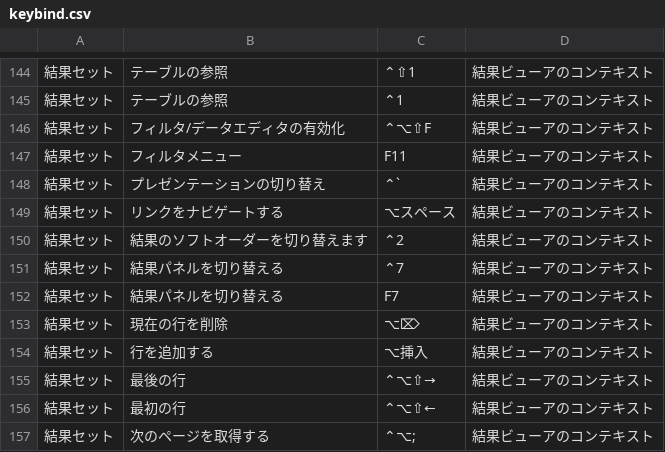
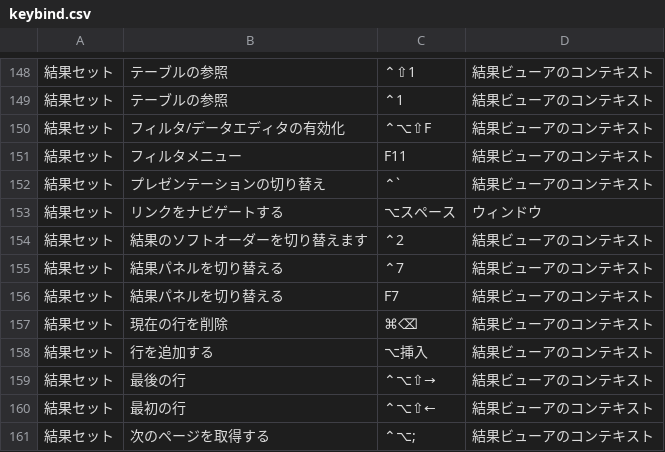
Before and after one commit to takenoco82/dbeaver, a CSV file: keybind.csv, drawn as a sheet; only a part is shown, gaps mark what is left out; the diff covers the shown part only.

```diff
--- a/keybind.csv
+++ b/keybind.csv
@@ -148,3 +152,3 @@
 "結果セット","プレゼンテーションの切り替え","⌃`","結果ビューアのコンテキスト"
-"結果セット","リンクをナビゲートする","⌥スペース","結果ビューアのコンテキスト"
+"結果セット","リンクをナビゲートする","⌥スペース","ウィンドウ"
 "結果セット","結果のソフトオーダーを切り替えます","⌃2","結果ビューアのコンテキスト"
@@ -152,3 +156,3 @@
 "結果セット","結果パネルを切り替える","F7","結果ビューアのコンテキスト"
-"結果セット","現在の行を削除","⌥⌦","結果ビューアのコンテキスト"
+"結果セット","現在の行を削除","⌘⌫","結果ビューアのコンテキスト"
 "結果セット","行を追加する","⌥挿入","結果ビューアのコンテキスト"
```
Also changed, not shown: 7 added rows, 2 removed rows and 14 edited cells elsewhere in this file.
